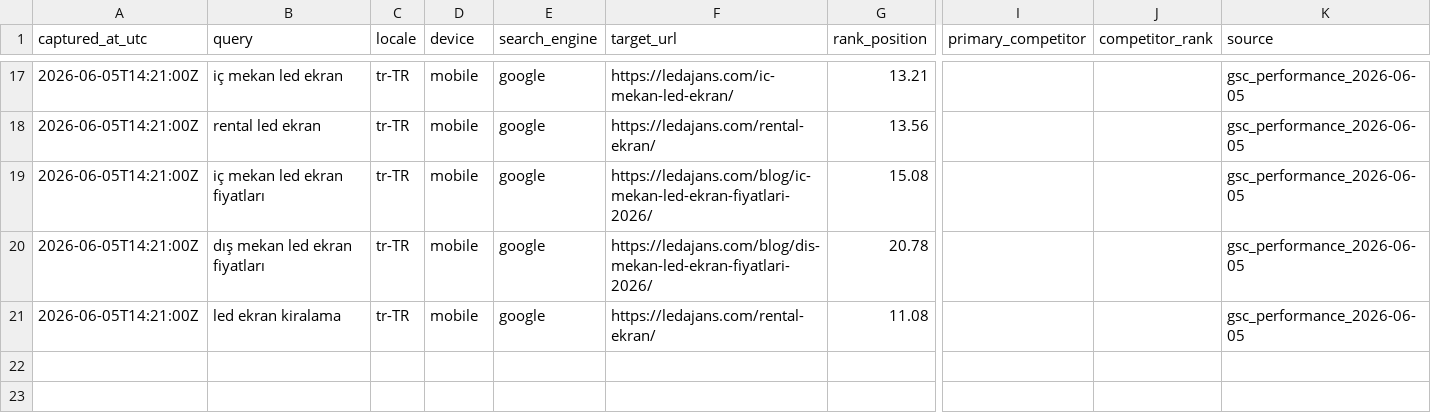
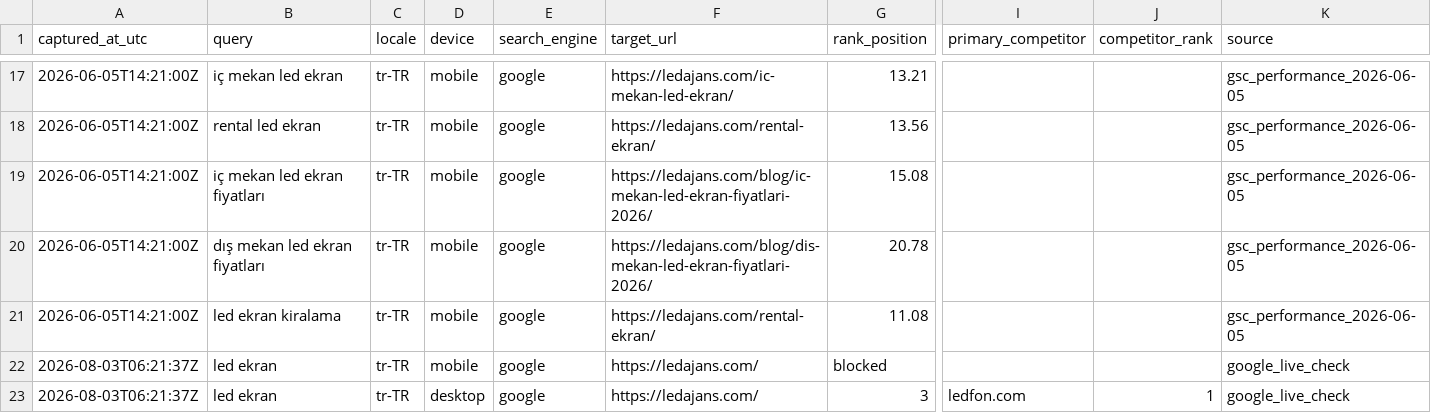
Before and after one commit to Mchdozr/Ledajans-SourceCode, a CSV file: AGENT-HUB/SERP-BASELINE.csv, drawn as a sheet; only a part is shown, gaps mark what is left out; rows hold the shown columns only; the diff names each change by its address in the sheet, - before the commit and + after, or states it on an @@ line.

```diff
--- a/AGENT-HUB/SERP-BASELINE.csv
+++ b/AGENT-HUB/SERP-BASELINE.csv
+row 22: 2026-08-03T06:21:37Z | led ekran | tr-TR | mobile | google | https://ledajans.com/ | blocked |  |  | google_live_check
+row 23: 2026-08-03T06:21:37Z | led ekran | tr-TR | desktop | google | https://ledajans.com/ | 3 | ledfon.com | 1 | google_live_check
```
Also changed, not shown: 3 other files.
